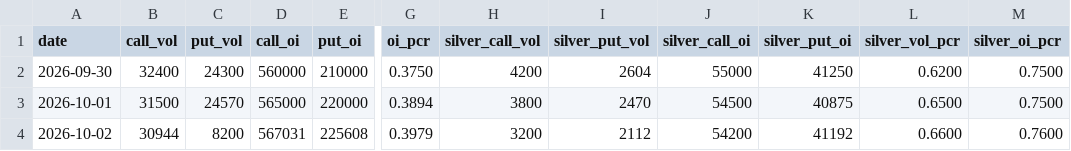
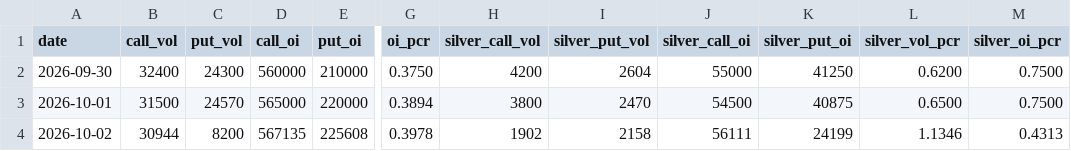
Before and after one commit to Allenvip1/G-P-C-R, a CSV file: data/gold_pcr.csv, drawn as a sheet; only a part is shown, gaps mark what is left out; the diff names each change by its address in the sheet, - before the commit and + after, or states it on an @@ line.

Commit message:
update PCR 2026-10-05

```diff
--- a/data/gold_pcr.csv
+++ b/data/gold_pcr.csv
-D4 (call_oi): 567031
+D4 (call_oi): 567135
-G4 (oi_pcr): 0.3979
+G4 (oi_pcr): 0.3978
-H4 (silver_call_vol): 3200
+H4 (silver_call_vol): 1902
-I4 (silver_put_vol): 2112
+I4 (silver_put_vol): 2158
-J4 (silver_call_oi): 54200
+J4 (silver_call_oi): 56111
-K4 (silver_put_oi): 41192
+K4 (silver_put_oi): 24199
-L4 (silver_vol_pcr): 0.6600
+L4 (silver_vol_pcr): 1.1346
-M4 (silver_oi_pcr): 0.7600
+M4 (silver_oi_pcr): 0.4313
```
